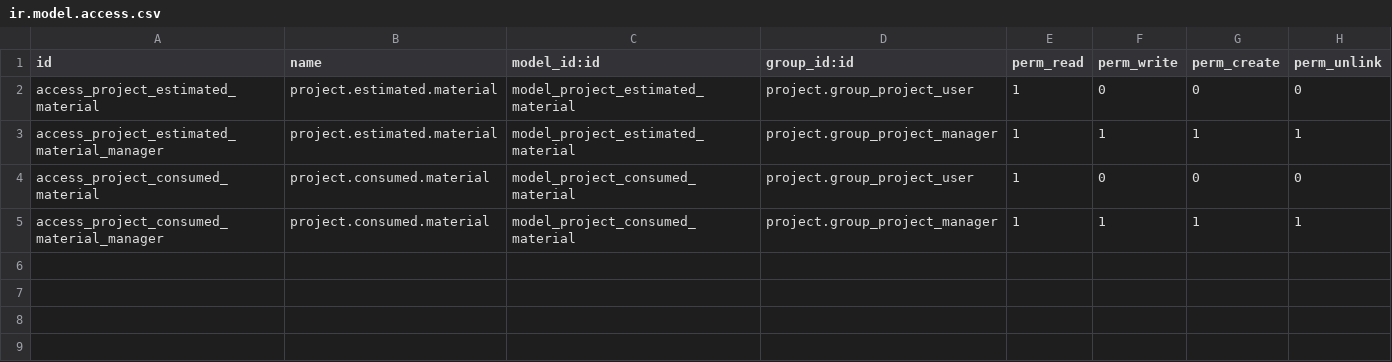
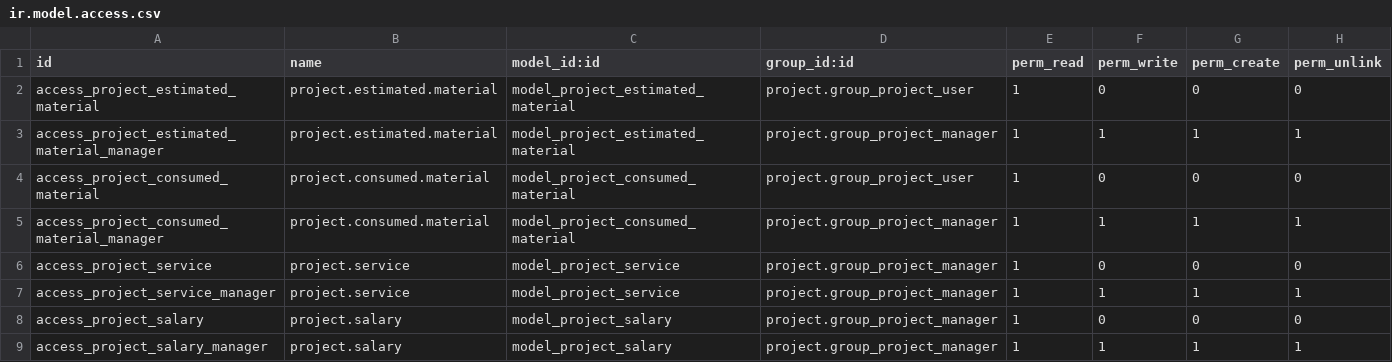
Before and after one commit to marwantaif/project-1, a CSV file: project_stock_modifications/security/ir.model.access.csv, drawn as a sheet; the diff names each change by its address in the sheet, - before the commit and + after, or states it on an @@ line.

```diff
--- a/project_stock_modifications/security/ir.model.access.csv
+++ b/project_stock_modifications/security/ir.model.access.csv
+row 6: access_project_service | project.service | model_project_service | project.group_project_manager | 1 | 0 | 0 | 0
+row 7: access_project_service_manager | project.service | model_project_service | project.group_project_manager | 1 | 1 | 1 | 1
+row 8: access_project_salary | project.salary | model_project_salary | project.group_project_manager | 1 | 0 | 0 | 0
+row 9: access_project_salary_manager | project.salary | model_project_salary | project.group_project_manager | 1 | 1 | 1 | 1
```
Also changed, not shown: 9 other files.
